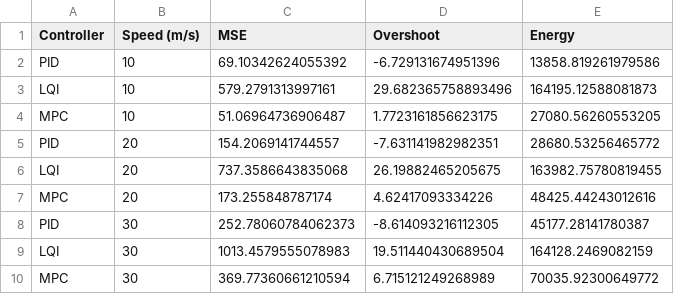
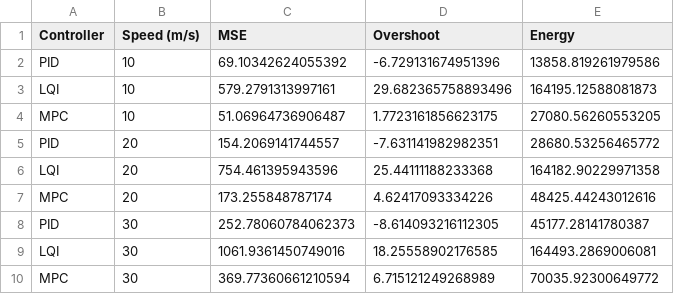
Before and after one commit to Nishikori-Yui/Vehicle-Longitudinal-Control, a CSV file: results/metrics_summary.csv, drawn as a sheet; removed rows and columns are numbered as before the commit, all else as after; the diff names each change by its address in the sheet, - before the commit and + after, or states it on an @@ line.

```diff
--- a/results/metrics_summary.csv
+++ b/results/metrics_summary.csv
-row 6: LQI | 20 | 737.3586643835068 | 26.19882465205675 | 163982.75780819455
+row 6: LQI | 20 | 754.461395943596 | 25.44111188233368 | 164182.90229971358
-row 9: LQI | 30 | 1013.4579555078983 | 19.511440430689504 | 164128.2469082159
+row 9: LQI | 30 | 1061.9361450749016 | 18.25558902176585 | 164493.2869006081
```
Also changed, not shown: 1 other file.
